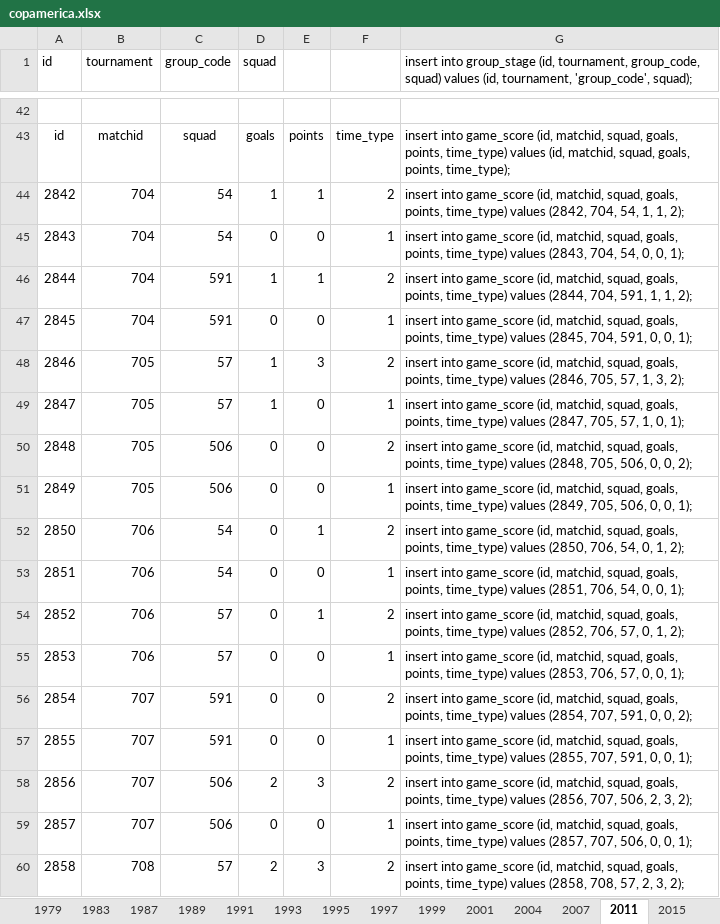
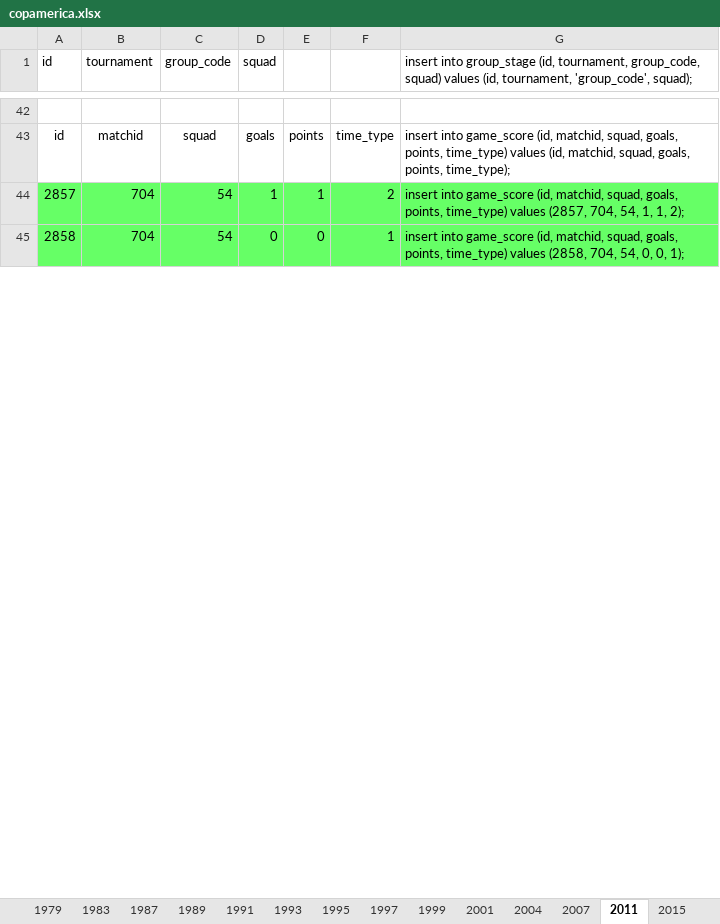
Before and after one commit to ezracode/area1650, an Excel workbook: Scripts/copaamerica/copamerica.xlsx, sheet 2011, drawn as a sheet; only a part is shown, gaps mark what is left out; values as stored, in another font and other column widths than the file's, no borders; removed rows and columns are numbered as before the commit, all else as after; the diff covers the shown part only; the diff names each change by its address in the sheet, - before the commit and + after, or states it on an @@ line.

Commit message:
Game_Score id review and fix
Game_Score id review and fix

```diff
--- a/Scripts/copaamerica/copamerica.xlsx (sheet 2011)
+++ b/Scripts/copaamerica/copamerica.xlsx (sheet 2011)
-row 44: 2842 | 704 | 54 | 1 | 1 | 2 | insert into game_score (id, matchid, squad, goals, points, time_type) values (2842, 704, 54, 1, 1, 2);
-row 45: 2843 | 704 | 54 | 0 | 0 | 1 | insert into game_score (id, matchid, squad, goals, points, time_type) values (2843, 704, 54, 0, 0, 1);
-row 46: 2844 | 704 | 591 | 1 | 1 | 2 | insert into game_score (id, matchid, squad, goals, points, time_type) values (2844, 704, 591, 1, 1, 2);
-row 47: 2845 | 704 | 591 | 0 | 0 | 1 | insert into game_score (id, matchid, squad, goals, points, time_type) values (2845, 704, 591, 0, 0, 1);
-row 48: 2846 | 705 | 57 | 1 | 3 | 2 | insert into game_score (id, matchid, squad, goals, points, time_type) values (2846, 705, 57, 1, 3, 2);
-row 49: 2847 | 705 | 57 | 1 | 0 | 1 | insert into game_score (id, matchid, squad, goals, points, time_type) values (2847, 705, 57, 1, 0, 1);
-row 50: 2848 | 705 | 506 | 0 | 0 | 2 | insert into game_score (id, matchid, squad, goals, points, time_type) values (2848, 705, 506, 0, 0, 2);
-row 51: 2849 | 705 | 506 | 0 | 0 | 1 | insert into game_score (id, matchid, squad, goals, points, time_type) values (2849, 705, 506, 0, 0, 1);
-row 52: 2850 | 706 | 54 | 0 | 1 | 2 | insert into game_score (id, matchid, squad, goals, points, time_type) values (2850, 706, 54, 0, 1, 2);
-row 53: 2851 | 706 | 54 | 0 | 0 | 1 | insert into game_score (id, matchid, squad, goals, points, time_type) values (2851, 706, 54, 0, 0, 1);
-row 54: 2852 | 706 | 57 | 0 | 1 | 2 | insert into game_score (id, matchid, squad, goals, points, time_type) values (2852, 706, 57, 0, 1, 2);
-row 55: 2853 | 706 | 57 | 0 | 0 | 1 | insert into game_score (id, matchid, squad, goals, points, time_type) values (2853, 706, 57, 0, 0, 1);
-row 56: 2854 | 707 | 591 | 0 | 0 | 2 | insert into game_score (id, matchid, squad, goals, points, time_type) values (2854, 707, 591, 0, 0, 2);
-row 57: 2855 | 707 | 591 | 0 | 0 | 1 | insert into game_score (id, matchid, squad, goals, points, time_type) values (2855, 707, 591, 0, 0, 1);
-row 58: 2856 | 707 | 506 | 2 | 3 | 2 | insert into game_score (id, matchid, squad, goals, points, time_type) values (2856, 707, 506, 2, 3, 2);
-A44:G45 fill: none
+A44:G45 fill: #66FF66
-B44 (tournament): 707
+B44 (tournament): 704
-C44 (group_code): 506
+C44 (group_code): 54
-D44 (squad): 0
+D44 (squad): 1
-E44: 0
+E44: 1
-F44: 1
+F44: 2
-G44: …values (2857, 707, 506, 0, 0, 1);
+G44: …values (2857, 704, 54, 1, 1, 2);
-B45 (tournament): 708
+B45 (tournament): 704
-C45 (group_code): 57
+C45 (group_code): 54
-D45 (squad): 2
+D45 (squad): 0
-E45: 3
+E45: 0
-F45: 2
+F45: 1
-G45: …values (2858, 708, 57, 2, 3, 2);
+G45: …values (2858, 704, 54, 0, 0, 1);
```
Also changed, not shown: 15 added rows, 551 edited cells and cell formats elsewhere in this sheet, sheet 2015, sheet 1995, sheet 1999, sheet 2004, sheet 2007, sheet 1997, 17 more sheets, formulas that keep their value.
